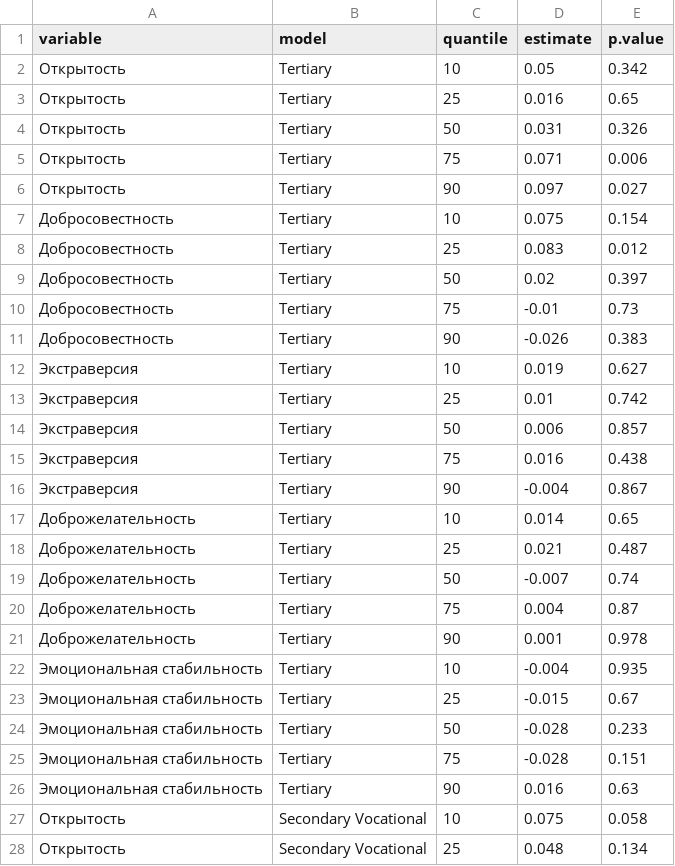
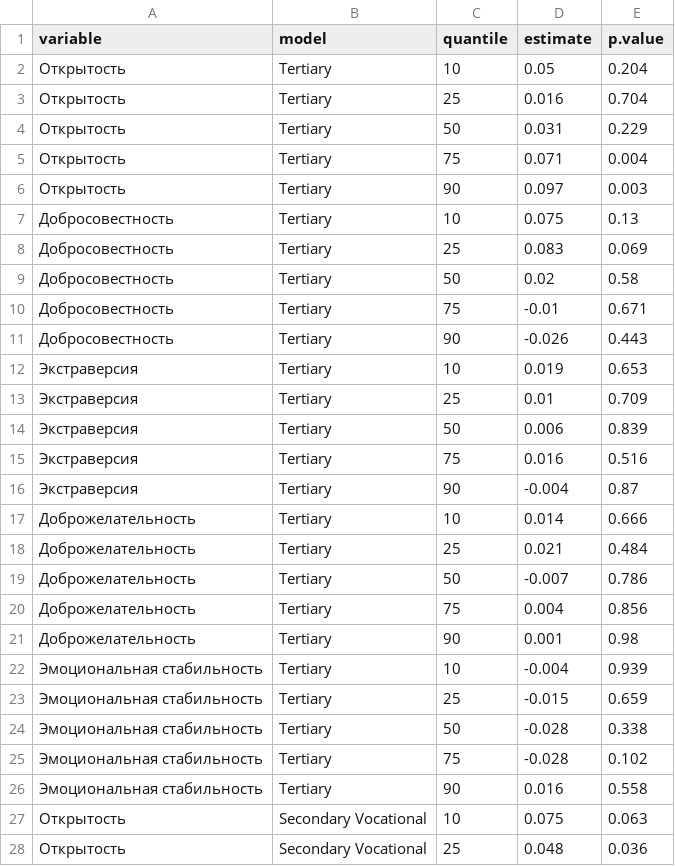
Before and after one commit to karavan88/Thesis, a CSV file: 03_output/returns_outputs/thesis/edu_ncs_fig.csv, drawn as a sheet; only a part is shown; the diff covers the shown part only.

```diff
--- a/03_output/returns_outputs/thesis/edu_ncs_fig.csv
+++ b/03_output/returns_outputs/thesis/edu_ncs_fig.csv
@@ -1,28 +1,28 @@
 variable,model,quantile,estimate,p.value
-Открытость,Tertiary,10,0.05,0.342
-Открытость,Tertiary,25,0.016,0.65
-Открытость,Tertiary,50,0.031,0.326
-Открытость,Tertiary,75,0.071,0.006
-Открытость,Tertiary,90,0.097,0.027
-Добросовестность,Tertiary,10,0.075,0.154
-Добросовестность,Tertiary,25,0.083,0.012
-Добросовестность,Tertiary,50,0.02,0.397
-Добросовестность,Tertiary,75,-0.01,0.73
-Добросовестность,Tertiary,90,-0.026,0.383
-Экстраверсия,Tertiary,10,0.019,0.627
-Экстраверсия,Tertiary,25,0.01,0.742
-Экстраверсия,Tertiary,50,0.006,0.857
-Экстраверсия,Tertiary,75,0.016,0.438
-Экстраверсия,Tertiary,90,-0.004,0.867
-Доброжелательность,Tertiary,10,0.014,0.65
-Доброжелательность,Tertiary,25,0.021,0.487
-Доброжелательность,Tertiary,50,-0.007,0.74
-Доброжелательность,Tertiary,75,0.004,0.87
-Доброжелательность,Tertiary,90,0.001,0.978
-Эмоциональная стабильность,Tertiary,10,-0.004,0.935
-Эмоциональная стабильность,Tertiary,25,-0.015,0.67
-Эмоциональная стабильность,Tertiary,50,-0.028,0.233
-Эмоциональная стабильность,Tertiary,75,-0.028,0.151
-Эмоциональная стабильность,Tertiary,90,0.016,0.63
-Открытость,Secondary Vocational,10,0.075,0.058
-Открытость,Secondary Vocational,25,0.048,0.134
+Открытость,Tertiary,10,0.05,0.204
+Открытость,Tertiary,25,0.016,0.704
+Открытость,Tertiary,50,0.031,0.229
+Открытость,Tertiary,75,0.071,0.004
+Открытость,Tertiary,90,0.097,0.003
+Добросовестность,Tertiary,10,0.075,0.13
+Добросовестность,Tertiary,25,0.083,0.069
+Добросовестность,Tertiary,50,0.02,0.58
+Добросовестность,Tertiary,75,-0.01,0.671
+Добросовестность,Tertiary,90,-0.026,0.443
+Экстраверсия,Tertiary,10,0.019,0.653
+Экстраверсия,Tertiary,25,0.01,0.709
+Экстраверсия,Tertiary,50,0.006,0.839
+Экстраверсия,Tertiary,75,0.016,0.516
+Экстраверсия,Tertiary,90,-0.004,0.87
+Доброжелательность,Tertiary,10,0.014,0.666
+Доброжелательность,Tertiary,25,0.021,0.484
+Доброжелательность,Tertiary,50,-0.007,0.786
+Доброжелательность,Tertiary,75,0.004,0.856
+Доброжелательность,Tertiary,90,0.001,0.98
+Эмоциональная стабильность,Tertiary,10,-0.004,0.939
+Эмоциональная стабильность,Tertiary,25,-0.015,0.659
+Эмоциональная стабильность,Tertiary,50,-0.028,0.338
+Эмоциональная стабильность,Tertiary,75,-0.028,0.102
+Эмоциональная стабильность,Tertiary,90,0.016,0.558
+Открытость,Secondary Vocational,10,0.075,0.063
+Открытость,Secondary Vocational,25,0.048,0.036
```
Also changed, not shown: 46 edited cells elsewhere in this file, 03_output/returns_outputs/thesis/m1_ipw_coefs.csv, 03_output/returns_outputs/thesis/m2_ipw_coefs.csv, 19 other files.
